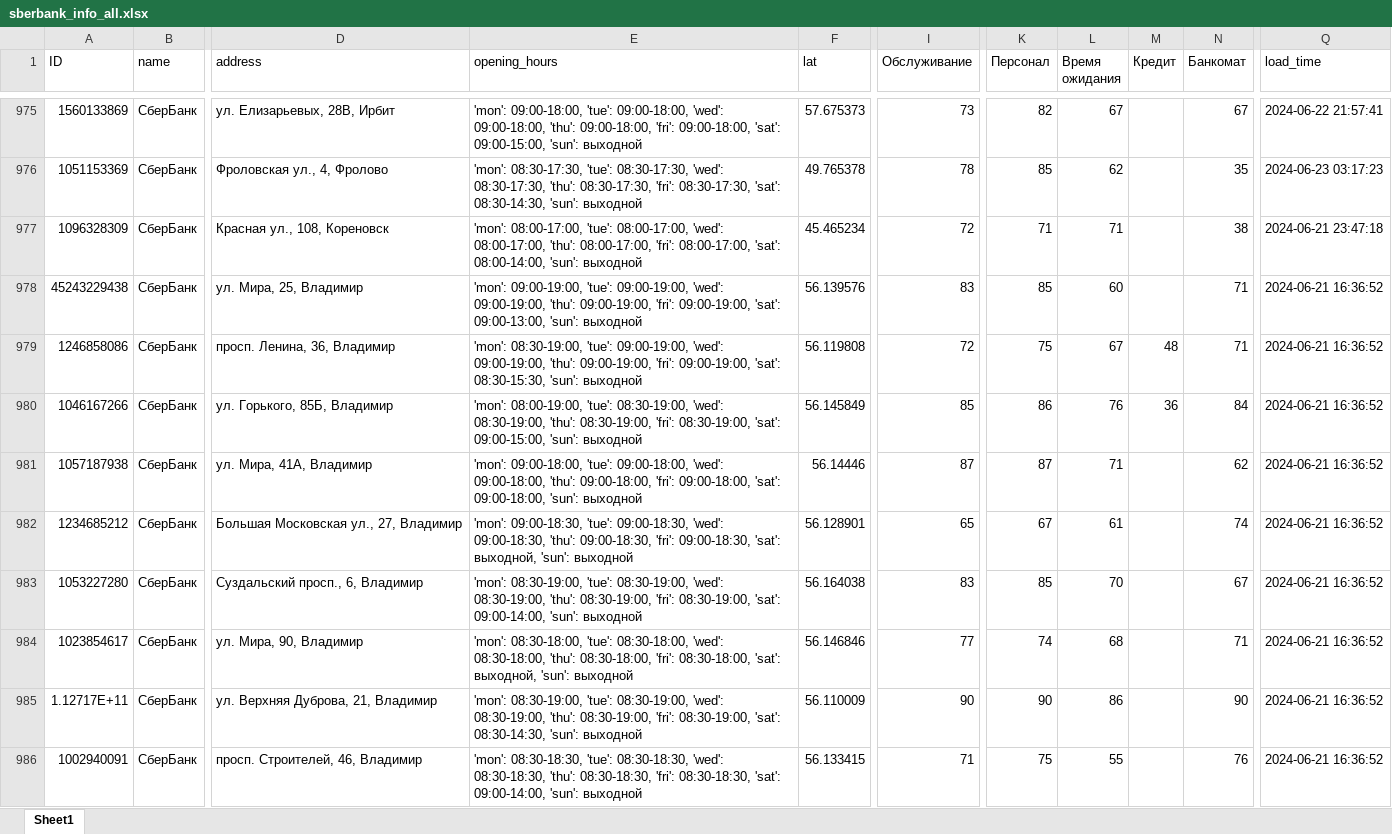
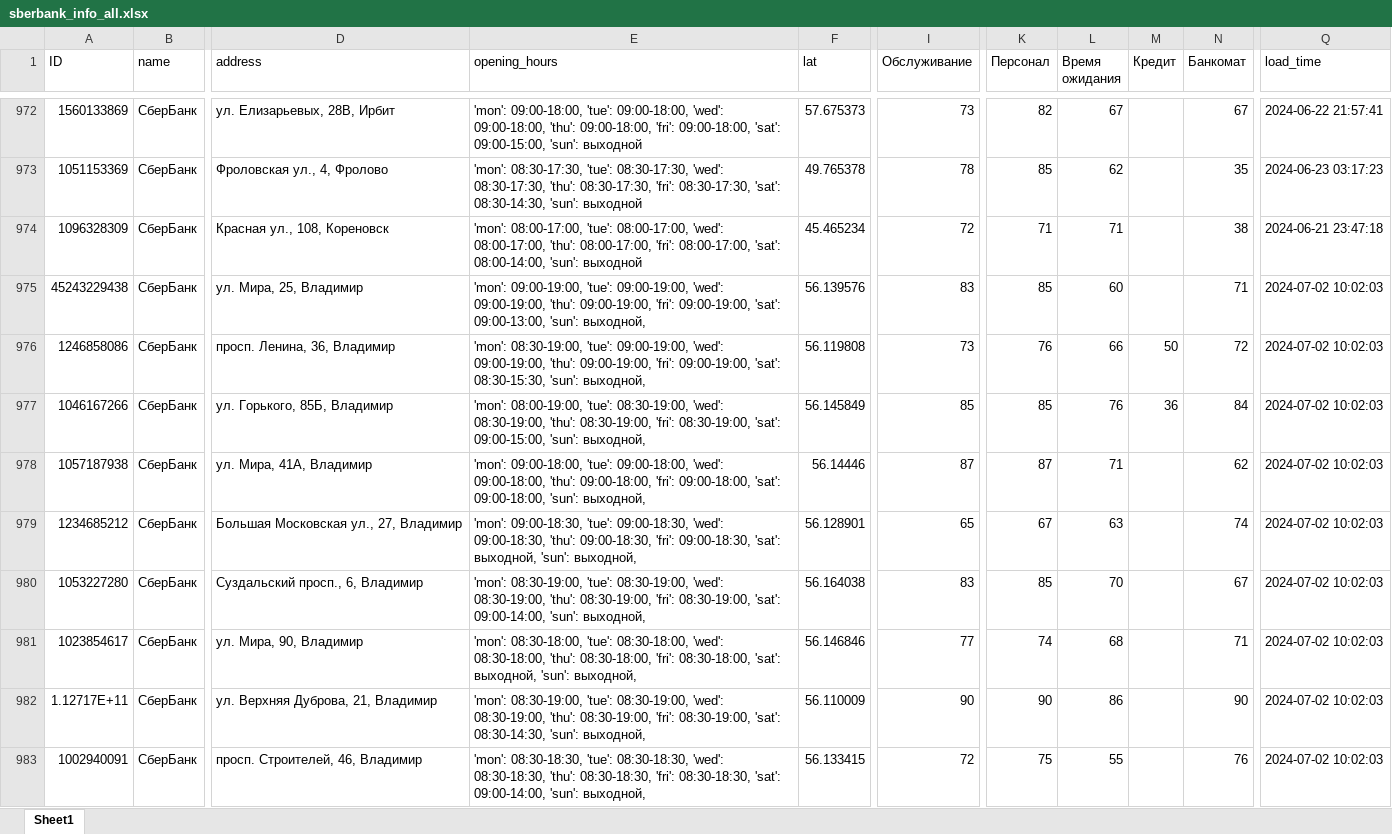
Before and after one commit to zhuravlstrogo/parser, an Excel workbook: scripts/yandex_info_reviews_parser/info_all/sberbank_info_all.xlsx, sheet Sheet1, drawn as a sheet; only a part is shown, gaps mark what is left out; values as stored, in another font and other column widths than the file's, no cell formats; addresses are those after the commit; the diff covers the shown part only; the diff names each change by its address in the sheet, - before the commit and + after, or states it on an @@ line.

```diff
--- a/scripts/yandex_info_reviews_parser/info_all/sberbank_info_all.xlsx (sheet Sheet1)
+++ b/scripts/yandex_info_reviews_parser/info_all/sberbank_info_all.xlsx (sheet Sheet1)
-E975 (opening_hours): …09:00-13:00, 'sun': выходной
+E975 (opening_hours): …09:00-13:00, 'sun': выходной,
-Q975:Q983 (load_time): 2024-06-21 16:36:52
+Q975:Q983 (load_time): 2024-07-02 10:02:03
-E976 (opening_hours): …08:30-15:30, 'sun': выходной
+E976 (opening_hours): …08:30-15:30, 'sun': выходной,
-I976 (Обслуживание): 72
+I976 (Обслуживание): 73
-K976 (Персонал): 75
+K976 (Персонал): 76
-L976 (Время ожидания): 67
+L976 (Время ожидания): 66
-M976 (Кредит): 48
+M976 (Кредит): 50
-N976 (Банкомат): 71
+N976 (Банкомат): 72
-E977 (opening_hours): …09:00-15:00, 'sun': выходной
+E977 (opening_hours): …09:00-15:00, 'sun': выходной,
-K977 (Персонал): 86
+K977 (Персонал): 85
-E978 (opening_hours): …09:00-18:00, 'sun': выходной
+E978 (opening_hours): …09:00-18:00, 'sun': выходной,
-E979 (opening_hours): …выходной, 'sun': выходной
+E979 (opening_hours): …выходной, 'sun': выходной,
-L979 (Время ожидания): 61
+L979 (Время ожидания): 63
-E980 (opening_hours): …09:00-14:00, 'sun': выходной
+E980 (opening_hours): …09:00-14:00, 'sun': выходной,
-E981 (opening_hours): …выходной, 'sun': выходной
+E981 (opening_hours): …выходной, 'sun': выходной,
-E982 (opening_hours): …08:30-14:30, 'sun': выходной
+E982 (opening_hours): …08:30-14:30, 'sun': выходной,
-E983 (opening_hours): …09:00-14:00, 'sun': выходной
+E983 (opening_hours): …09:00-14:00, 'sun': выходной,
-I983 (Обслуживание): 71
+I983 (Обслуживание): 72
```
Also changed, not shown: 2 added rows, 14 removed rows and 28 edited cells elsewhere in this sheet, cell formats, scripts/yandex_info_reviews_parser/info_all/alfa_bank_info_all.xlsx, 42 other files.
